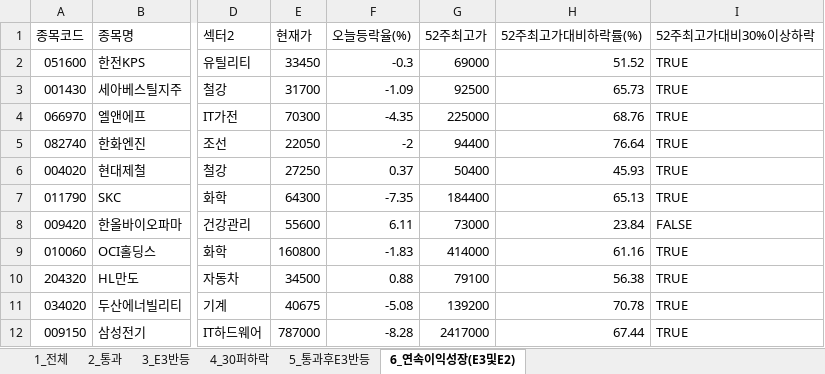
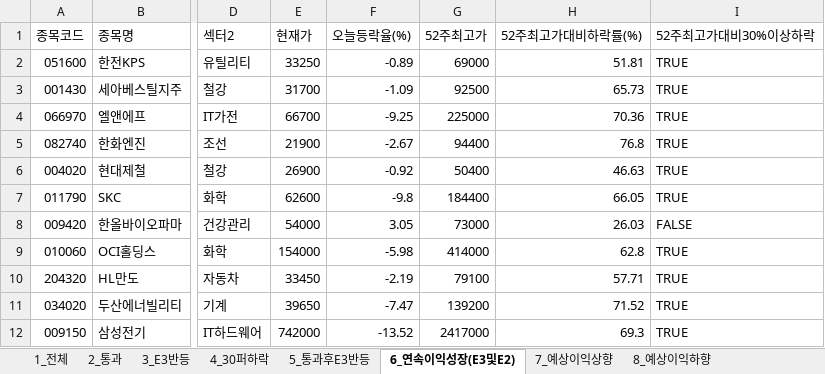
Before and after one commit to rotaerc/Stock-Screener, an Excel workbook: kospi_top200_latest.xlsx, sheet 6_연속이익성장(E3및E2), drawn as a sheet; only a part is shown, gaps mark what is left out; values as stored, in another font and other column widths than the file's, no cell formats; the diff covers the shown part only; the diff names each change by its address in the sheet, - before the commit and + after, or states it on an @@ line.

```diff
--- a/kospi_top200_latest.xlsx (sheet 6_연속이익성장(E3및E2))
+++ b/kospi_top200_latest.xlsx (sheet 6_연속이익성장(E3및E2))
+sheet tab: 7_예상이익상향
+sheet tab: 8_예상이익하향
-E2 (현재가): 33450
+E2 (현재가): 33250
-F2 (오늘등락율(%)): -0.3
+F2 (오늘등락율(%)): -0.89
-H2 (52주최고가대비하락률(%)): 51.52
+H2 (52주최고가대비하락률(%)): 51.81
-E4 (현재가): 70300
+E4 (현재가): 66700
-F4 (오늘등락율(%)): -4.35
+F4 (오늘등락율(%)): -9.25
-H4 (52주최고가대비하락률(%)): 68.76
+H4 (52주최고가대비하락률(%)): 70.36
-E5 (현재가): 22050
+E5 (현재가): 21900
-F5 (오늘등락율(%)): -2
+F5 (오늘등락율(%)): -2.67
-H5 (52주최고가대비하락률(%)): 76.64
+H5 (52주최고가대비하락률(%)): 76.8
-E6 (현재가): 27250
+E6 (현재가): 26900
-F6 (오늘등락율(%)): 0.37
+F6 (오늘등락율(%)): -0.92
-H6 (52주최고가대비하락률(%)): 45.93
+H6 (52주최고가대비하락률(%)): 46.63
-E7 (현재가): 64300
+E7 (현재가): 62600
-F7 (오늘등락율(%)): -7.35
+F7 (오늘등락율(%)): -9.8
-H7 (52주최고가대비하락률(%)): 65.13
+H7 (52주최고가대비하락률(%)): 66.05
-E8 (현재가): 55600
+E8 (현재가): 54000
-F8 (오늘등락율(%)): 6.11
+F8 (오늘등락율(%)): 3.05
-H8 (52주최고가대비하락률(%)): 23.84
+H8 (52주최고가대비하락률(%)): 26.03
-E9 (현재가): 160800
+E9 (현재가): 154000
-F9 (오늘등락율(%)): -1.83
+F9 (오늘등락율(%)): -5.98
-H9 (52주최고가대비하락률(%)): 61.16
+H9 (52주최고가대비하락률(%)): 62.8
-E10 (현재가): 34500
+E10 (현재가): 33450
-F10 (오늘등락율(%)): 0.88
+F10 (오늘등락율(%)): -2.19
-H10 (52주최고가대비하락률(%)): 56.38
+H10 (52주최고가대비하락률(%)): 57.71
-E11 (현재가): 40675
+E11 (현재가): 39650
-F11 (오늘등락율(%)): -5.08
+F11 (오늘등락율(%)): -7.47
-H11 (52주최고가대비하락률(%)): 70.78
+H11 (52주최고가대비하락률(%)): 71.52
-E12 (현재가): 787000
+E12 (현재가): 742000
-F12 (오늘등락율(%)): -8.28
+F12 (오늘등락율(%)): -13.52
-H12 (52주최고가대비하락률(%)): 67.44
+H12 (52주최고가대비하락률(%)): 69.3
```
Also changed, not shown: 51 edited cells elsewhere in this sheet, sheet 1_전체, sheet 4_30퍼하락, sheet 2_통과, sheet 3_E3반등, sheet 5_통과후E3반등, cell formats, kosdaq_top200_latest.xlsx, 3 other files.
